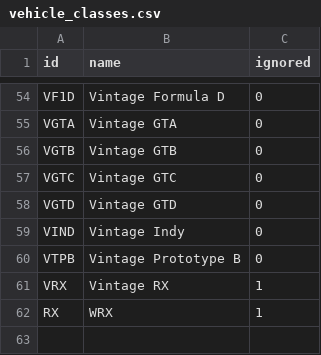
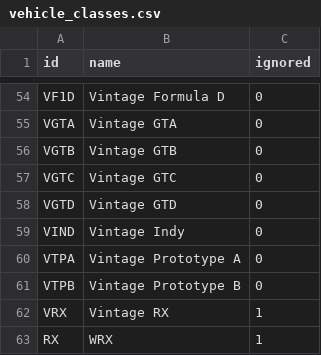
Before and after one commit to Yamsha75/projectcars2_leaderboards, a CSV file: static_data/vehicle_classes.csv, drawn as a sheet; only a part is shown, gaps mark what is left out.

Commit message:
Add missing vehicle class in .csv

```diff
--- a/static_data/vehicle_classes.csv
+++ b/static_data/vehicle_classes.csv
@@ -59,2 +59,3 @@ VGTD,Vintage GTD,0
 VIND,Vintage Indy,0
+VTPA,Vintage Prototype A,0
 VTPB,Vintage Prototype B,0
```
